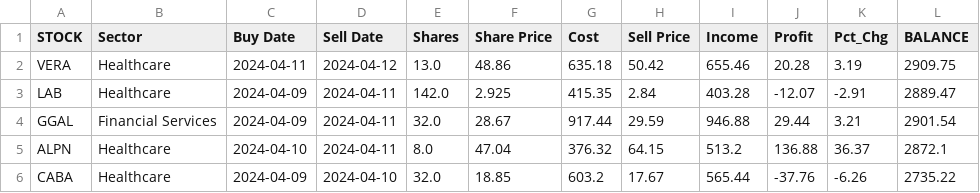
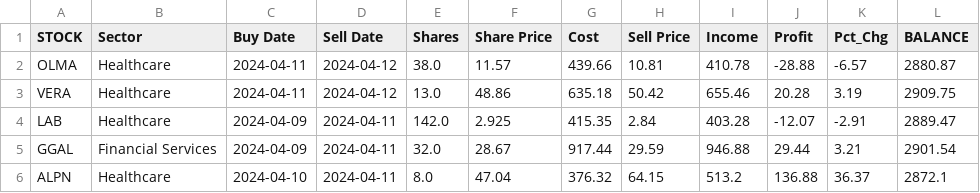
Before and after one commit to p-norris/swing_trades, a CSV file: src/history.csv, drawn as a sheet; only a part is shown; the shorter side is filled out with more unchanged rows; the diff names each change by its address in the sheet, - before the commit and + after, or states it on an @@ line.

Commit message:
updating file

```diff
--- a/src/history.csv
+++ b/src/history.csv
+row 2: OLMA | Healthcare | 2024-04-11 | 2024-04-12 | 38.0 | 11.57 | 439.66 | 10.81 | 410.78 | -28.88 | -6.57 | 2880.87
```
